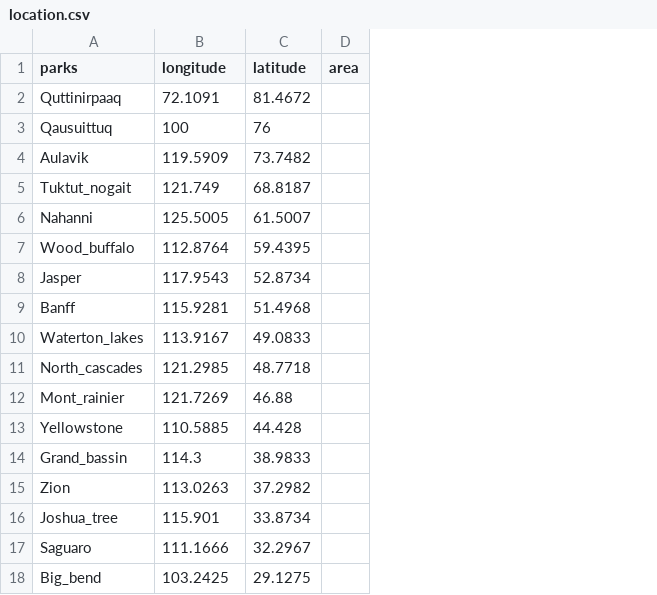
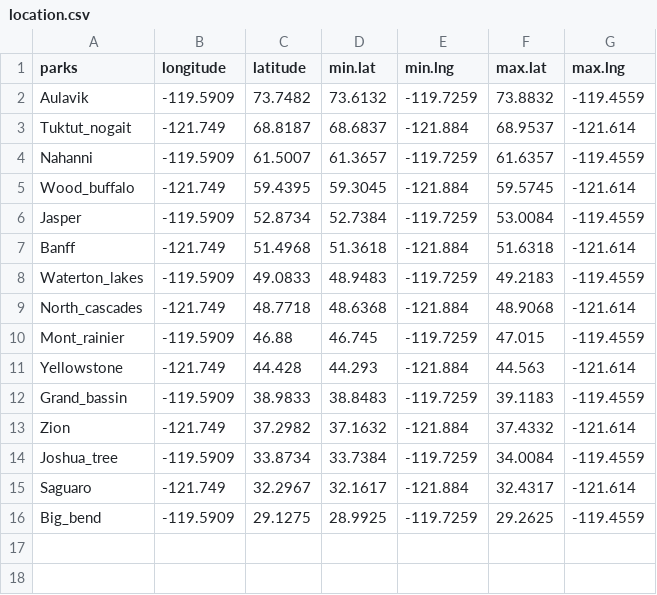
Before and after one commit to aarkilanian/bird-colour-gradient, a CSV file: data/location.csv, drawn as a sheet; removed rows and columns are numbered as before the commit, all else as after; the diff names each change by its address in the sheet, - before the commit and + after, or states it on an @@ line.

Commit message:
added boudning box data to locations

```diff
--- a/data/location.csv
+++ b/data/location.csv
-column D (area), empty
+column D (min.lat), rows 2-16: 73.6132 | 68.6837 | 61.3657 | 59.3045 | 52.7384 | 51.3618 | 48.9483 | 48.6368 | 46.745 | 44.293 | 38.8483 | 37.1632 | 33.7384 | 32.1617 | 28.9925
+column E (min.lng), rows 2-16: -119.7259 | -121.884 | -119.7259 | -121.884 | -119.7259 | -121.884 | -119.7259 | -121.884 | -119.7259 | -121.884 | -119.7259 | -121.884 | -119.7259 | -121.884 | -119.7259
+column F (max.lat), rows 2-16: 73.8832 | 68.9537 | 61.6357 | 59.5745 | 53.0084 | 51.6318 | 49.2183 | 48.9068 | 47.015 | 44.563 | 39.1183 | 37.4332 | 34.0084 | 32.4317 | 29.2625
+column G (max.lng), rows 2-16: -119.4559 | -121.614 | -119.4559 | -121.614 | -119.4559 | -121.614 | -119.4559 | -121.614 | -119.4559 | -121.614 | -119.4559 | -121.614 | -119.4559 | -121.614 | -119.4559
-row 2: Quttinirpaaq | 72.1091 | 81.4672
-row 3: Qausuittuq | 100 | 76
-B2 (longitude): 119.5909
+B2 (longitude): -119.5909
-B3 (longitude): 121.749
+B3 (longitude): -121.749
-B4 (longitude): 125.5005
+B4 (longitude): -119.5909
-B5 (longitude): 112.8764
+B5 (longitude): -121.749
-B6 (longitude): 117.9543
+B6 (longitude): -119.5909
-B7 (longitude): 115.9281
+B7 (longitude): -121.749
-B8 (longitude): 113.9167
+B8 (longitude): -119.5909
-B9 (longitude): 121.2985
+B9 (longitude): -121.749
-B10 (longitude): 121.7269
+B10 (longitude): -119.5909
-B11 (longitude): 110.5885
+B11 (longitude): -121.749
-B12 (longitude): 114.3
+B12 (longitude): -119.5909
-B13 (longitude): 113.0263
+B13 (longitude): -121.749
-B14 (longitude): 115.901
+B14 (longitude): -119.5909
-B15 (longitude): 111.1666
+B15 (longitude): -121.749
-B16 (longitude): 103.2425
+B16 (longitude): -119.5909
```
